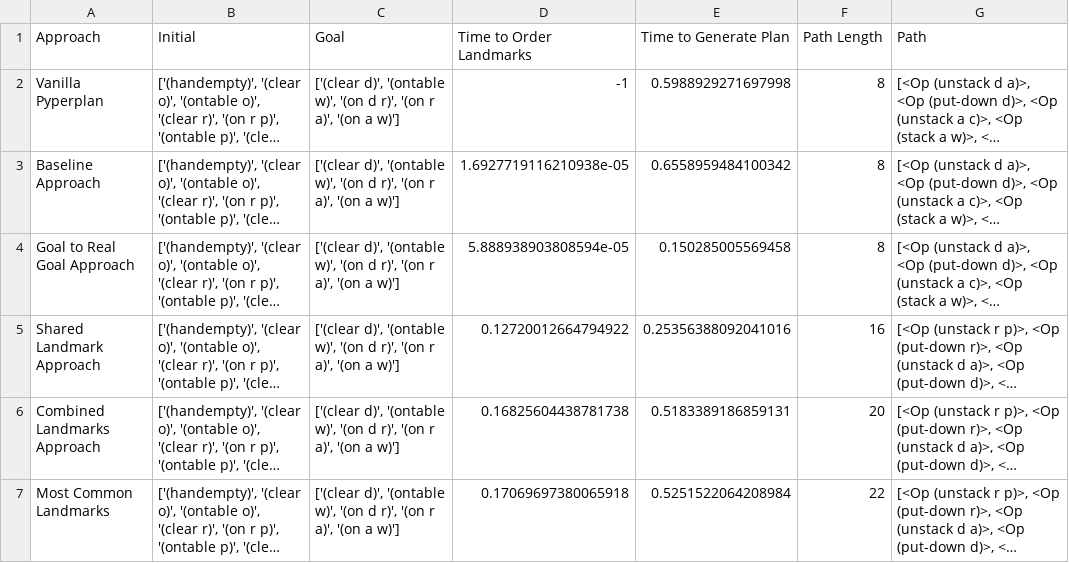
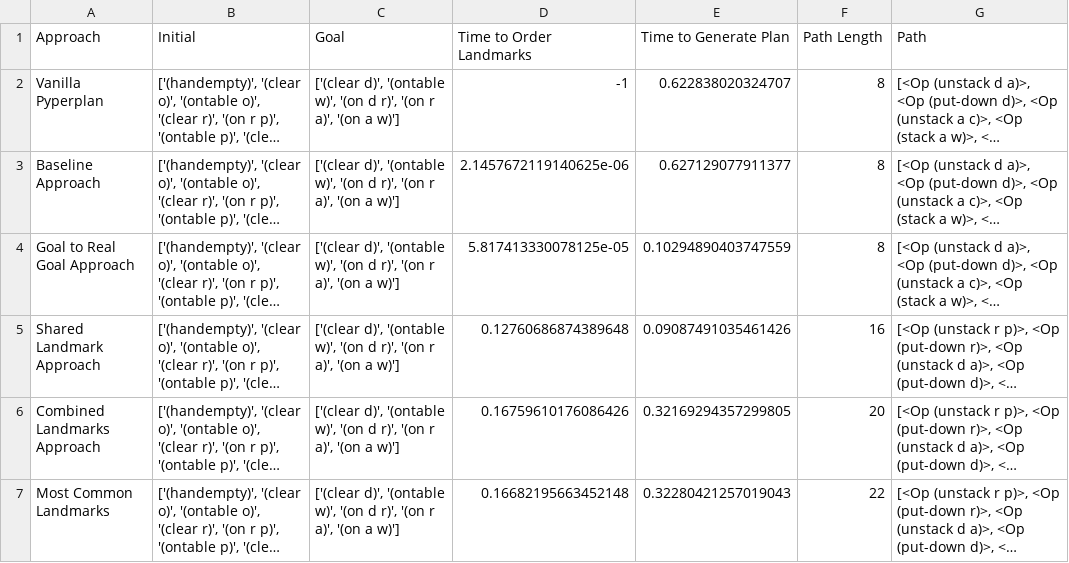
Before and after one commit to AdrianPrice/Domain-Independent-Deception, a CSV file: experiment-data/experiment-output/blocks-world-p02/blocks-world-p02-approaches.csv, drawn as a sheet; long unchanged cells end in …; the diff names each change by its address in the sheet, - before the commit and + after, or states it on an @@ line.

```diff
--- a/experiment-data/experiment-output/blocks-world-p02/blocks-world-p02-approaches.csv
+++ b/experiment-data/experiment-output/blocks-world-p02/blocks-world-p02-approaches.csv
-E2 (Time to Generate Plan): 0.5988929271697998
+E2 (Time to Generate Plan): 0.622838020324707
-D3 (Time to Order Landmarks): 1.6927719116210938e-05
+D3 (Time to Order Landmarks): 2.1457672119140625e-06
-E3 (Time to Generate Plan): 0.6558959484100342
+E3 (Time to Generate Plan): 0.627129077911377
-D4 (Time to Order Landmarks): 5.888938903808594e-05
+D4 (Time to Order Landmarks): 5.817413330078125e-05
-E4 (Time to Generate Plan): 0.150285005569458
+E4 (Time to Generate Plan): 0.10294890403747559
-D5 (Time to Order Landmarks): 0.12720012664794922
+D5 (Time to Order Landmarks): 0.12760686874389648
-E5 (Time to Generate Plan): 0.25356388092041016
+E5 (Time to Generate Plan): 0.09087491035461426
-D6 (Time to Order Landmarks): 0.16825604438781738
+D6 (Time to Order Landmarks): 0.16759610176086426
-E6 (Time to Generate Plan): 0.5183389186859131
+E6 (Time to Generate Plan): 0.32169294357299805
-D7 (Time to Order Landmarks): 0.17069697380065918
+D7 (Time to Order Landmarks): 0.16682195663452148
-E7 (Time to Generate Plan): 0.5251522064208984
+E7 (Time to Generate Plan): 0.32280421257019043
```
Also changed, not shown: experiment-data/experiment-output/blocks-world-p03/blocks-world-p03-approaches.csv, experiment-data/experiment-output/blocks-world-p03/blocks-world-p03.csv, 12 other files.
